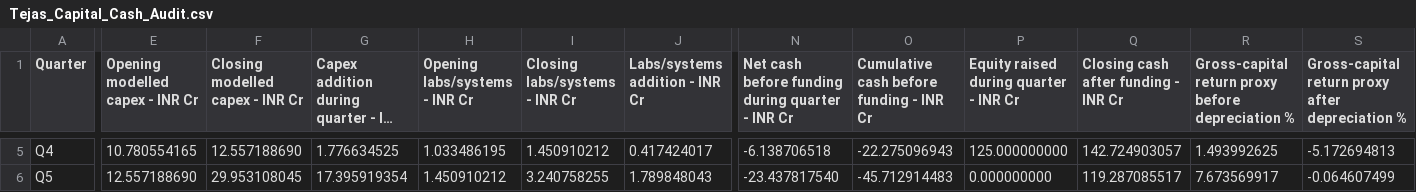
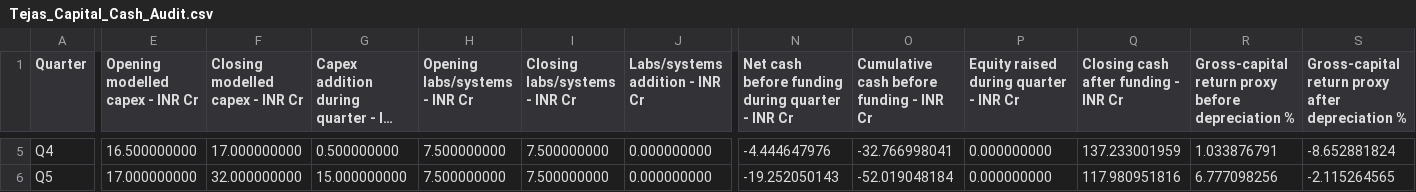
Before and after one commit to shashwatsingh1315/TEJ-FUND-GMODEL-281026, a CSV file: workspace-2026-10-28/outputs/Tejas_Capital_Cash_Audit.csv, drawn as a sheet; only a part is shown, gaps mark what is left out; long unchanged cells end in …; the diff covers the shown part only; the diff names each change by its address in the sheet, - before the commit and + after, or states it on an @@ line.

```diff
--- a/workspace-2026-10-28/outputs/Tejas_Capital_Cash_Audit.csv
+++ b/workspace-2026-10-28/outputs/Tejas_Capital_Cash_Audit.csv
-E5 (Opening modelled capex - INR Cr): 10.780554165
+E5 (Opening modelled capex - INR Cr): 16.500000000
-F5 (Closing modelled capex - INR Cr): 12.557188690
+F5 (Closing modelled capex - INR Cr): 17.000000000
-G5: 1.776634525
+G5: 0.500000000
-H5 (Opening labs/systems - INR Cr): 1.033486195
+H5 (Opening labs/systems - INR Cr): 7.500000000
-I5 (Closing labs/systems - INR Cr): 1.450910212
+I5 (Closing labs/systems - INR Cr): 7.500000000
-J5 (Labs/systems addition - INR Cr): 0.417424017
+J5 (Labs/systems addition - INR Cr): 0.000000000
-N5: -6.138706518
+N5: -4.444647976
-O5: -22.275096943
+O5: -32.766998041
-P5: 125.000000000
+P5: 0.000000000
-Q5: 142.724903057
+Q5: 137.233001959
-R5: 1.493992625
+R5: 1.033876791
-S5: -5.172694813
+S5: -8.652881824
-E6 (Opening modelled capex - INR Cr): 12.557188690
+E6 (Opening modelled capex - INR Cr): 17.000000000
-F6 (Closing modelled capex - INR Cr): 29.953108045
+F6 (Closing modelled capex - INR Cr): 32.000000000
-G6: 17.395919354
+G6: 15.000000000
-H6 (Opening labs/systems - INR Cr): 1.450910212
+H6 (Opening labs/systems - INR Cr): 7.500000000
-I6 (Closing labs/systems - INR Cr): 3.240758255
+I6 (Closing labs/systems - INR Cr): 7.500000000
-J6 (Labs/systems addition - INR Cr): 1.789848043
+J6 (Labs/systems addition - INR Cr): 0.000000000
-N6: -23.437817540
+N6: -19.252050143
-O6: -45.712914483
+O6: -52.019048184
-Q6: 119.287085517
+Q6: 117.980951816
-R6: 7.673569917
+R6: 6.777098256
-S6: -0.064607499
+S6: -2.115264565
```
Also changed, not shown: 150 edited cells elsewhere in this file, workspace-2026-10-28/outputs/Tejas_Financing_Scenarios.csv, 16 other files.
